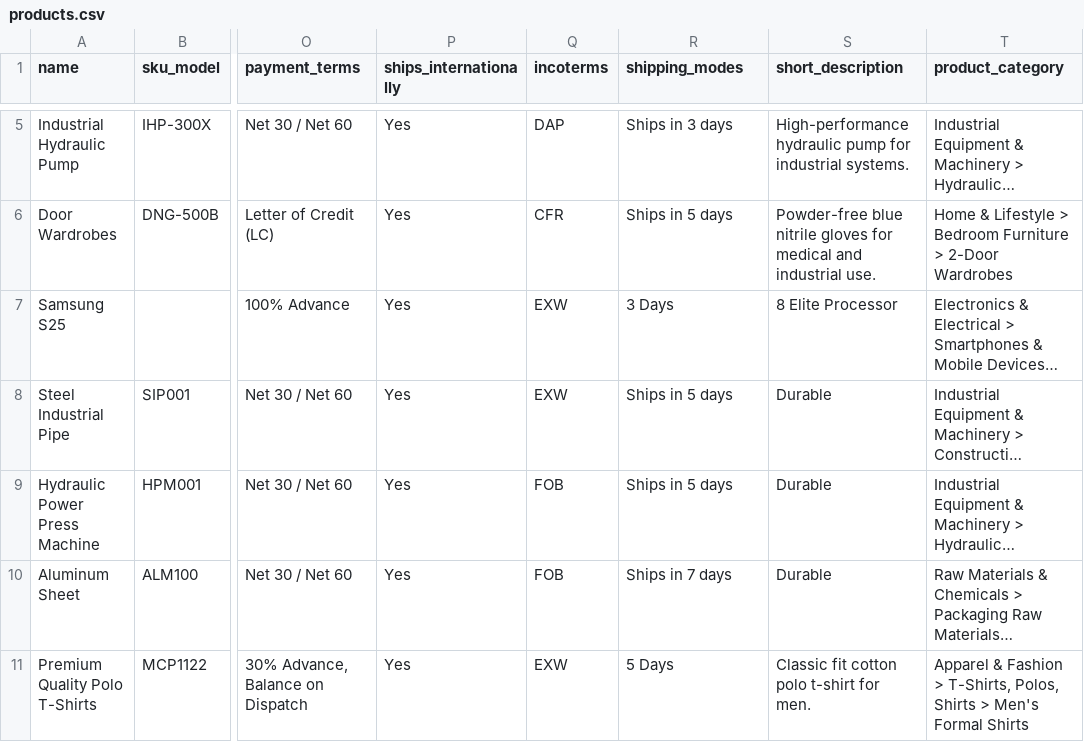
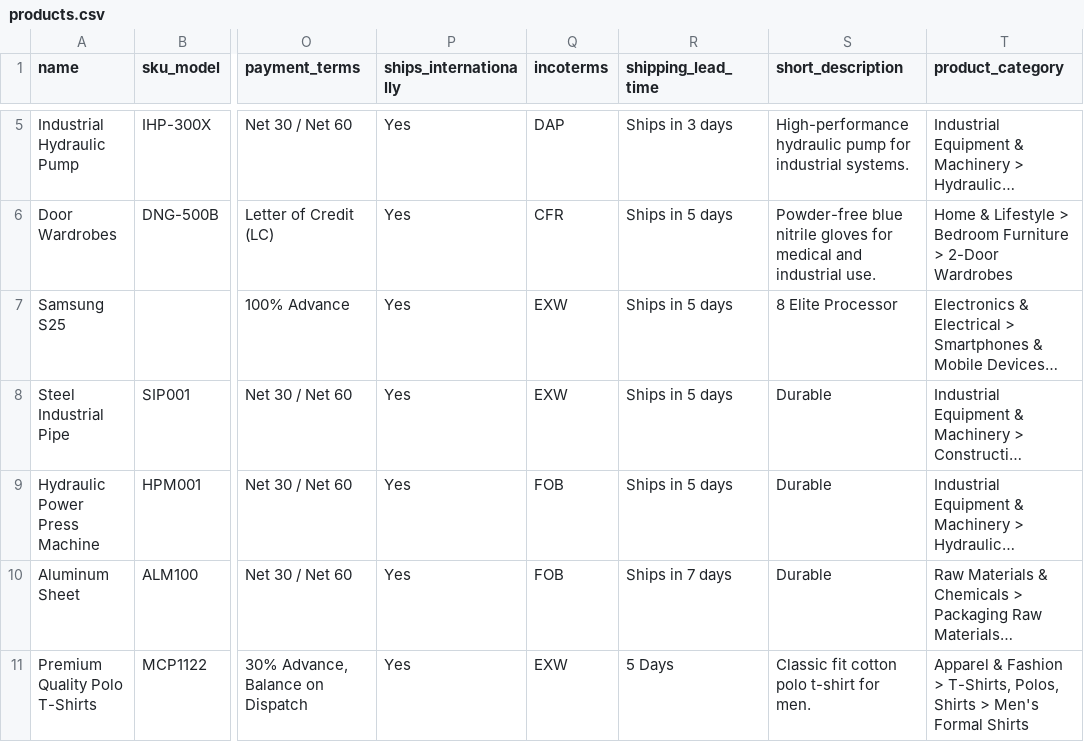
Before and after one commit to deepakPEP/AutomationTesting, a CSV file: src/data/products.csv, drawn as a sheet; only a part is shown, gaps mark what is left out; long unchanged cells end in …; the diff names each change by its address in the sheet, - before the commit and + after, or states it on an @@ line.

```diff
--- a/src/data/products.csv
+++ b/src/data/products.csv
-R1: shipping_modes
+R1: shipping_lead_time
-R7 (shipping_lead_time): 3 Days
+R7 (shipping_lead_time): Ships in 5 days
```
Also changed, not shown: 9 other files.
